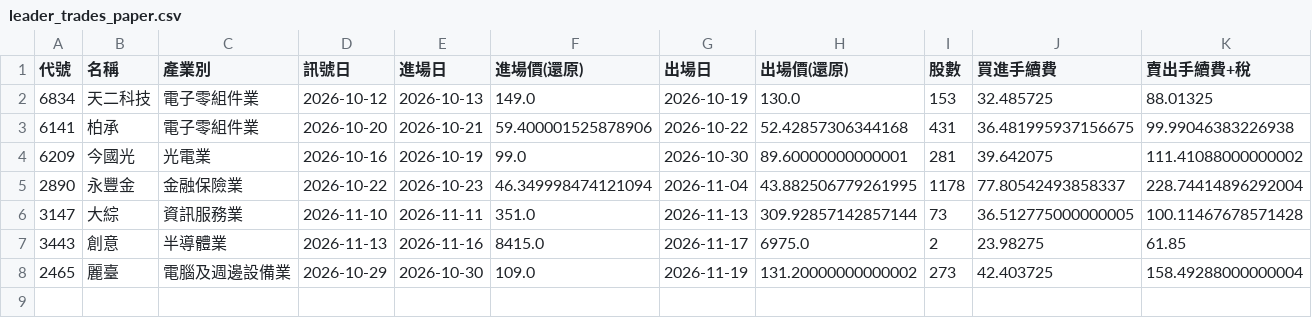
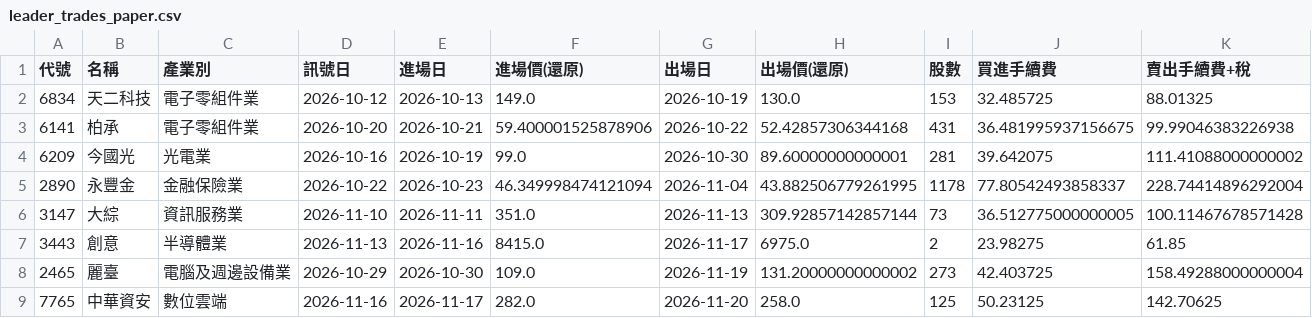
Before and after one commit to money509/tw-stock-backtest, a CSV file: signals/leader_trades_paper.csv, drawn as a sheet; only a part is shown; rows hold the shown columns only; the diff names each change by its address in the sheet, - before the commit and + after, or states it on an @@ line.

```diff
--- a/signals/leader_trades_paper.csv
+++ b/signals/leader_trades_paper.csv
+row 9: 7765 | 中華資安 | 數位雲端 | 2026-11-16 | 2026-11-17 | 282.0 | 2026-11-20 | 258.0 | 125 | 50.23125 | 142.70625
```
Also changed, not shown: signals/leader_paper_log.csv, 3 other files.
